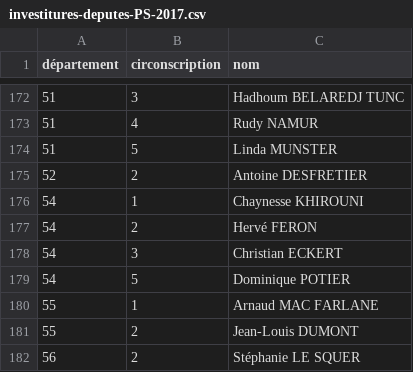
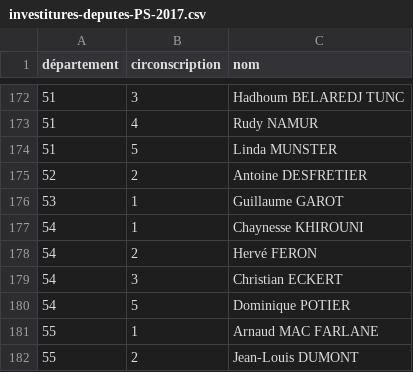
Before and after one commit to RouxRC/investitures-PS-2017, a CSV file: data/investitures-deputes-PS-2017.csv, drawn as a sheet; only a part is shown, gaps mark what is left out; the shorter side is filled out with more unchanged rows; the diff names each change by its address in the sheet, - before the commit and + after, or states it on an @@ line.

Commit message:
autoupdate

```diff
--- a/data/investitures-deputes-PS-2017.csv
+++ b/data/investitures-deputes-PS-2017.csv
+row 176: 53 | 1 | Guillaume GAROT
```
